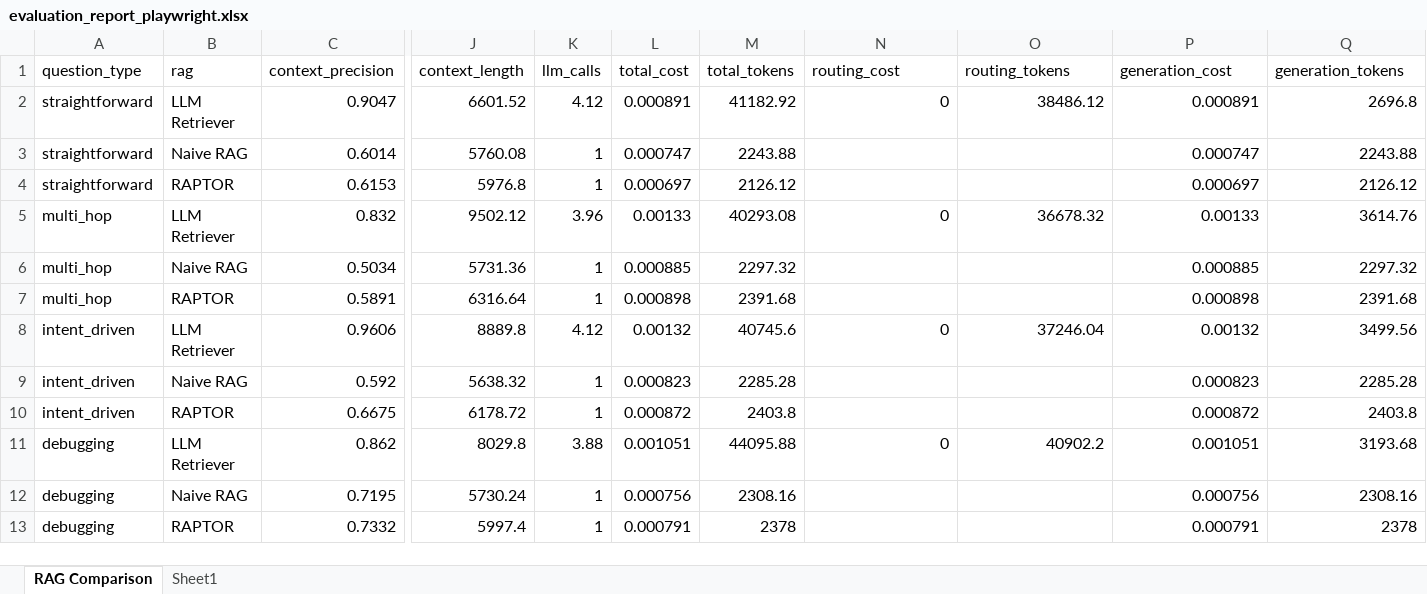
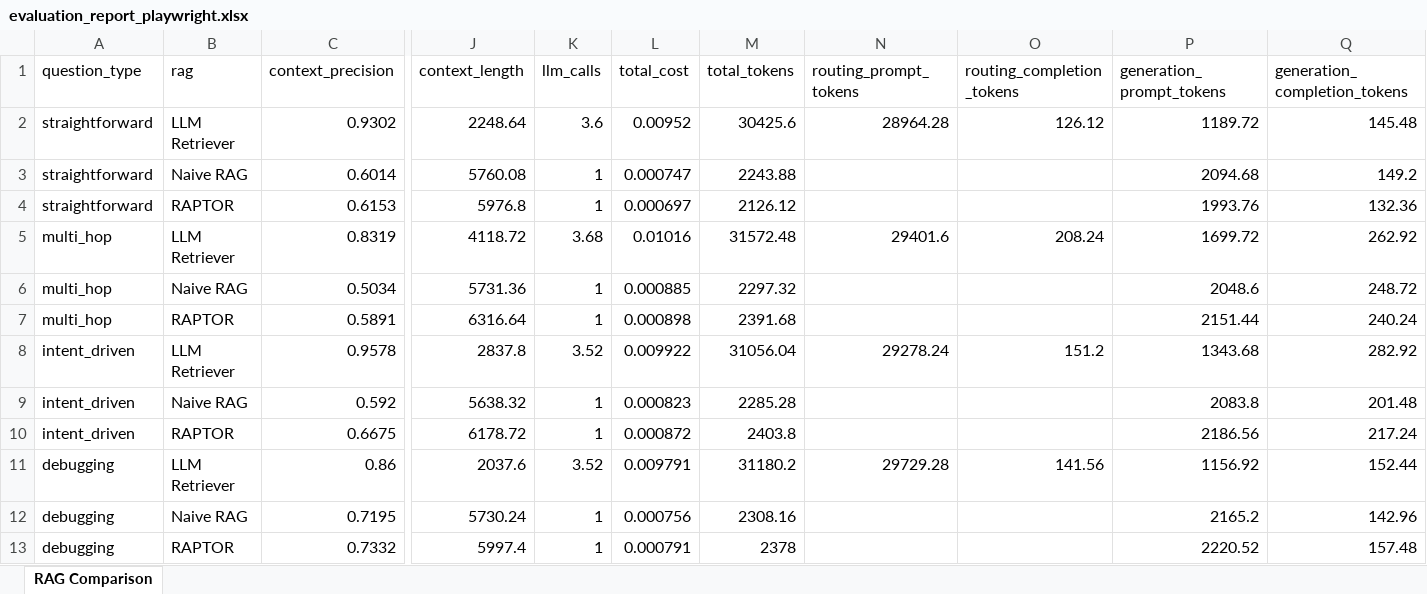
Before and after one commit to SagunDevkota/llm-retriever, an Excel workbook: data_evaluation/playwright/evaluation_report_playwright.xlsx, sheet RAG Comparison, drawn as a sheet; only a part is shown, gaps mark what is left out; values as stored, in another font and other column widths than the file's, no cell formats; removed rows and columns are numbered as before the commit, all else as after; rows hold the shown columns only; the diff names each change by its address in the sheet, - before the commit and + after, or states it on an @@ line.

```diff
--- a/data_evaluation/playwright/evaluation_report_playwright.xlsx (sheet RAG Comparison)
+++ b/data_evaluation/playwright/evaluation_report_playwright.xlsx (sheet RAG Comparison)
-sheet tab: Sheet1
-N1: routing_cost
+N1: routing_prompt_tokens
-O1: routing_tokens
+O1: routing_completion_tokens
-P1: generation_cost
+P1: generation_prompt_tokens
-Q1: generation_tokens
+Q1: generation_completion_tokens
-row 2: straightforward | LLM Retriever | 0.9047 | 6601.52 | 4.12 | 0.000891 | 41182.92 | 0 | 38486.12 | 0.000891 | 2696.8
+row 2: straightforward | LLM Retriever | 0.9302 | 2248.64 | 3.6 | 0.00952 | 30425.6 | 28964.28 | 126.12 | 1189.72 | 145.48
-P3 (generation_prompt_tokens): 0.000747
+P3 (generation_prompt_tokens): 2094.68
-Q3 (generation_completion_tokens): 2243.88
+Q3 (generation_completion_tokens): 149.2
-P4 (generation_prompt_tokens): 0.000697
+P4 (generation_prompt_tokens): 1993.76
-Q4 (generation_completion_tokens): 2126.12
+Q4 (generation_completion_tokens): 132.36
-row 5: multi_hop | LLM Retriever | 0.832 | 9502.12 | 3.96 | 0.00133 | 40293.08 | 0 | 36678.32 | 0.00133 | 3614.76
+row 5: multi_hop | LLM Retriever | 0.8319 | 4118.72 | 3.68 | 0.01016 | 31572.48 | 29401.6 | 208.24 | 1699.72 | 262.92
-P6 (generation_prompt_tokens): 0.000885
+P6 (generation_prompt_tokens): 2048.6
-Q6 (generation_completion_tokens): 2297.32
+Q6 (generation_completion_tokens): 248.72
-P7 (generation_prompt_tokens): 0.000898
+P7 (generation_prompt_tokens): 2151.44
-Q7 (generation_completion_tokens): 2391.68
+Q7 (generation_completion_tokens): 240.24
-row 8: intent_driven | LLM Retriever | 0.9606 | 8889.8 | 4.12 | 0.00132 | 40745.6 | 0 | 37246.04 | 0.00132 | 3499.56
+row 8: intent_driven | LLM Retriever | 0.9578 | 2837.8 | 3.52 | 0.009922 | 31056.04 | 29278.24 | 151.2 | 1343.68 | 282.92
-P9 (generation_prompt_tokens): 0.000823
+P9 (generation_prompt_tokens): 2083.8
-Q9 (generation_completion_tokens): 2285.28
+Q9 (generation_completion_tokens): 201.48
-P10 (generation_prompt_tokens): 0.000872
+P10 (generation_prompt_tokens): 2186.56
-Q10 (generation_completion_tokens): 2403.8
+Q10 (generation_completion_tokens): 217.24
-row 11: debugging | LLM Retriever | 0.862 | 8029.8 | 3.88 | 0.001051 | 44095.88 | 0 | 40902.2 | 0.001051 | 3193.68
+row 11: debugging | LLM Retriever | 0.86 | 2037.6 | 3.52 | 0.009791 | 31180.2 | 29729.28 | 141.56 | 1156.92 | 152.44
-P12 (generation_prompt_tokens): 0.000756
+P12 (generation_prompt_tokens): 2165.2
-Q12 (generation_completion_tokens): 2308.16
+Q12 (generation_completion_tokens): 142.96
-P13 (generation_prompt_tokens): 0.000791
+P13 (generation_prompt_tokens): 2220.52
-Q13 (generation_completion_tokens): 2378
+Q13 (generation_completion_tokens): 157.48
```
Also changed, not shown: cell formats, charts or pictures, data_evaluation/evaluation_report.xlsx, data_evaluation/playwright/ragas_results_llm_retriever.xlsx, 7 other files.
